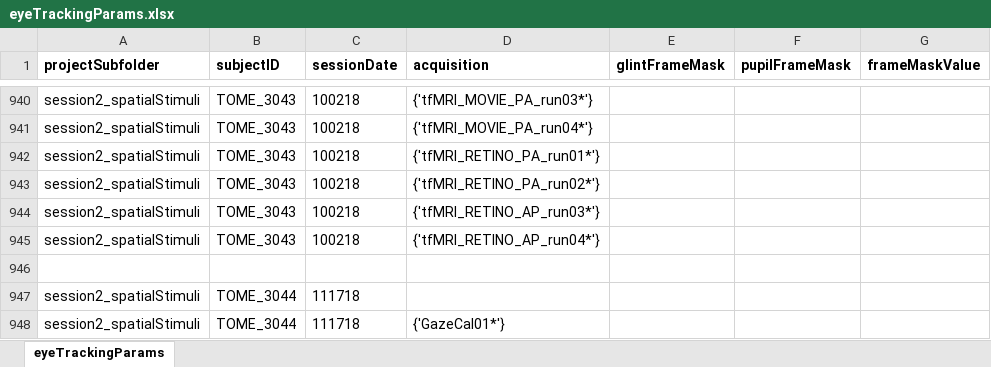
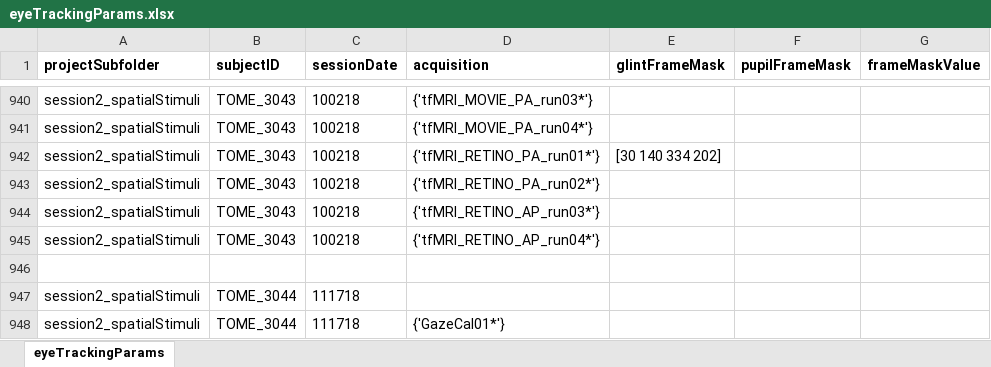
Before and after one commit to gkaguirrelab/eyeTrackTOMEAnalysis, an Excel workbook: code/eyeTrackingParams.xlsx, sheet eyeTrackingParams, drawn as a sheet; only a part is shown, gaps mark what is left out; values as stored, in another font and other column widths than the file's, no borders; the diff names each change by its address in the sheet, - before the commit and + after, or states it on an @@ line.

Commit message:
glintMask for 3043 retino 01
Signed-off-by: gkaguirre <gkaguirre@me.com>

```diff
--- a/code/eyeTrackingParams.xlsx (sheet eyeTrackingParams)
+++ b/code/eyeTrackingParams.xlsx (sheet eyeTrackingParams)
-E942 (glintFrameMask): (empty)
+E942 (glintFrameMask): [30 140 334 202]
```
